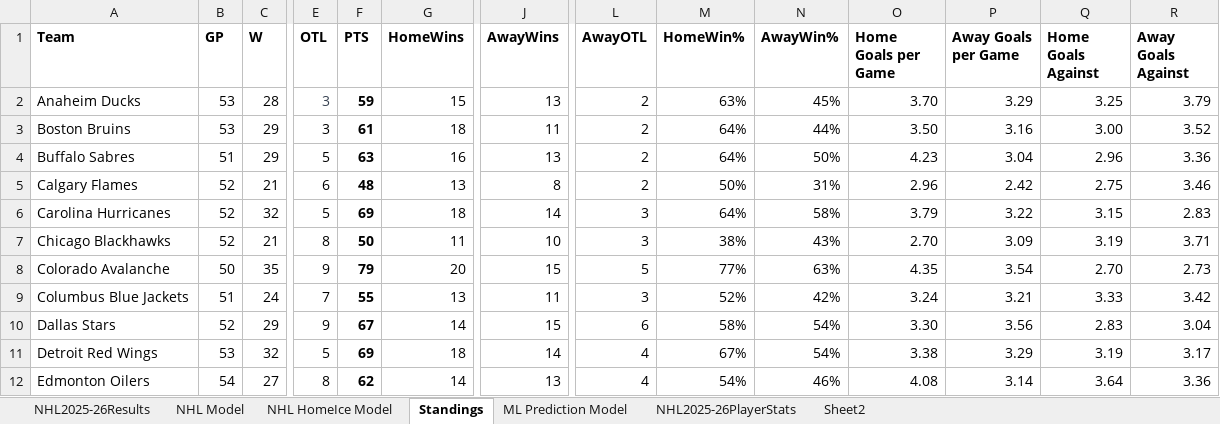
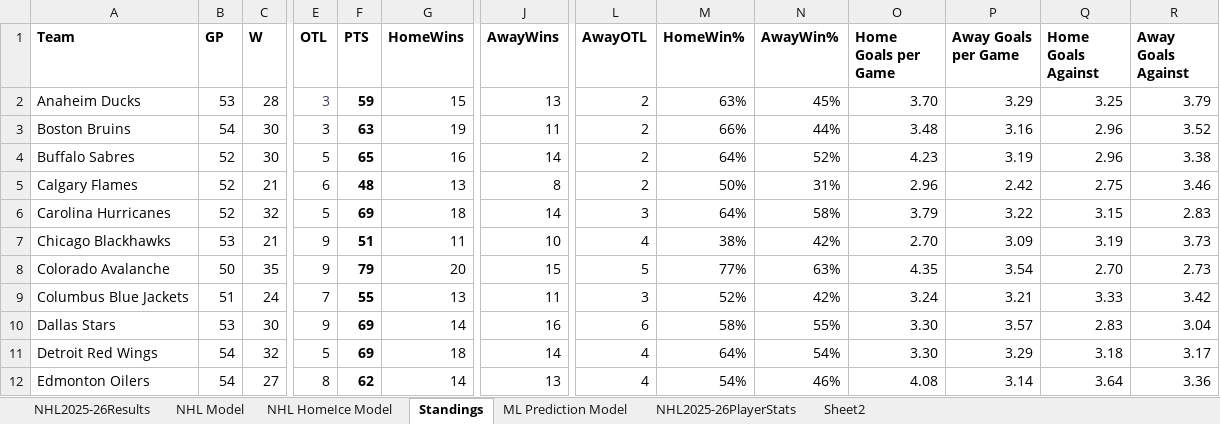
Before and after one commit to AidzNasty/NHL-Prediction-Model, an Excel workbook: Aidan Conte NHL 2025-26 Prediction Model.xlsx, sheet Standings, drawn as a sheet; only a part is shown, gaps mark what is left out; values as stored, in another font and other column widths than the file's, no borders; table styles not drawn; the diff covers the shown part only; the diff names each change by its address in the sheet, - before the commit and + after, or states it on an @@ line.

```diff
--- a/Aidan Conte NHL 2025-26 Prediction Model.xlsx (sheet Standings)
+++ b/Aidan Conte NHL 2025-26 Prediction Model.xlsx (sheet Standings)
-B3 (GP): 53
+B3 (GP): 54
-C3:C4 (W): 29
+C3:C4 (W): 30
-F3 (PTS): 61
+F3 (PTS): 63
-G3 (HomeWins): 18
+G3 (HomeWins): 19
-M3 (HomeWin%): 64%
+M3 (HomeWin%): 66%
-O3 (Home Goals per Game): 3.50
+O3 (Home Goals per Game): 3.48
-Q3 (Home Goals Against): 3.00
+Q3 (Home Goals Against): 2.96
-B4 (GP): 51
+B4 (GP): 52
-F4 (PTS): 63
+F4 (PTS): 65
-J4 (AwayWins): 13
+J4 (AwayWins): 14
-N4 (AwayWin%): 50%
+N4 (AwayWin%): 52%
-P4 (Away Goals per Game): 3.04
+P4 (Away Goals per Game): 3.19
-R4 (Away Goals Against): 3.36
+R4 (Away Goals Against): 3.38
-B7 (GP): 52
+B7 (GP): 53
-E7 (OTL): 8
+E7 (OTL): 9
-F7 (PTS): 50
+F7 (PTS): 51
-L7 (AwayOTL): 3
+L7 (AwayOTL): 4
-N7 (AwayWin%): 43%
+N7 (AwayWin%): 42%
-R7 (Away Goals Against): 3.71
+R7 (Away Goals Against): 3.73
-B10 (GP): 52
+B10 (GP): 53
-C10 (W): 29
+C10 (W): 30
-F10 (PTS): 67
+F10 (PTS): 69
-J10 (AwayWins): 15
+J10 (AwayWins): 16
-N10 (AwayWin%): 54%
+N10 (AwayWin%): 55%
-P10 (Away Goals per Game): 3.56
+P10 (Away Goals per Game): 3.57
-B11 (GP): 53
+B11 (GP): 54
-M11 (HomeWin%): 67%
+M11 (HomeWin%): 64%
-O11 (Home Goals per Game): 3.38
+O11 (Home Goals per Game): 3.30
-Q11 (Home Goals Against): 3.19
+Q11 (Home Goals Against): 3.18
```
Also changed, not shown: 96 edited cells elsewhere in this sheet, sheet NHL2025-26PlayerStats, sheet NHL HomeIce Model, sheet NHL Model, sheet ML Prediction Model, sheet NHL2025-26Results.
